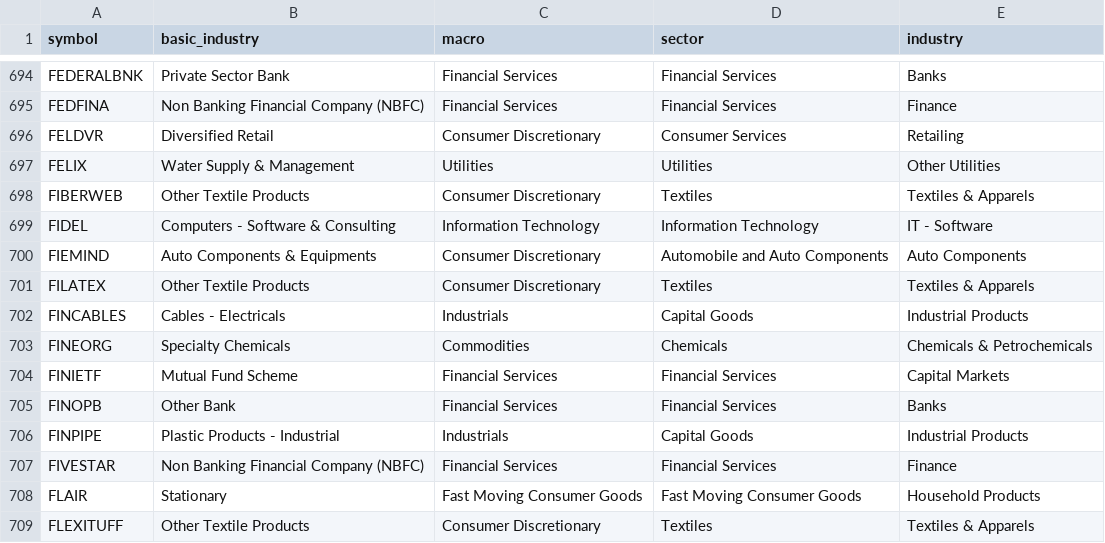
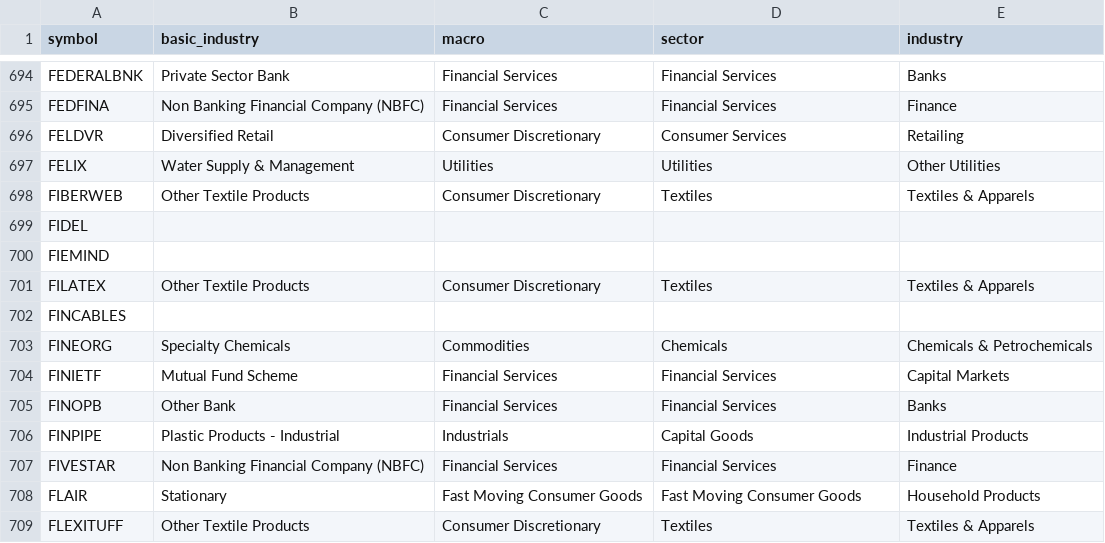
Before and after one commit to nikunjbaheti/NSE-Insider-Trading, a CSV file: stkdata.csv, drawn as a sheet; only a part is shown, gaps mark what is left out.

```diff
--- a/stkdata.csv
+++ b/stkdata.csv
@@ -698,6 +698,6 @@ FELIX,Water Supply & Management,Utilities,Utilities,Other Utilities
 FIBERWEB,Other Textile Products,Consumer Discretionary,Textiles,Textiles & Apparels
-FIDEL,Computers - Software & Consulting,Information Technology,Information Technology,IT - Software
-FIEMIND,Auto Components & Equipments,Consumer Discretionary,Automobile and Auto Components,Auto Components
+FIDEL,,,,
+FIEMIND,,,,
 FILATEX,Other Textile Products,Consumer Discretionary,Textiles,Textiles & Apparels
-FINCABLES,Cables - Electricals,Industrials,Capital Goods,Industrial Products
+FINCABLES,,,,
 FINEORG,Specialty Chemicals,Commodities,Chemicals,Chemicals & Petrochemicals
```
